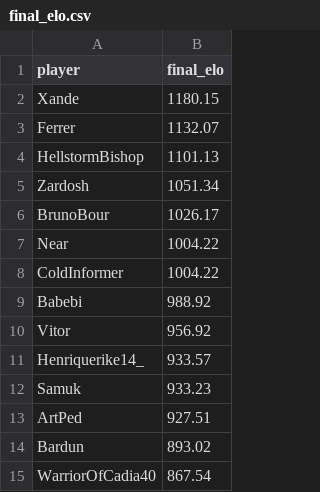
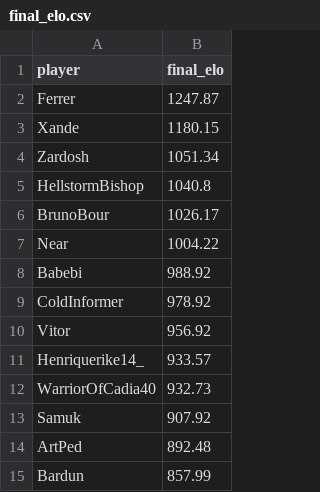
Before and after one commit to HenriqueBMa/TeamElo, a CSV file: final_elo.csv, drawn as a sheet.

```diff
--- a/final_elo.csv
+++ b/final_elo.csv
@@ -1,15 +1,15 @@
 player,final_elo
+Ferrer,1247.87
 Xande,1180.15
-Ferrer,1132.07
-HellstormBishop,1101.13
 Zardosh,1051.34
+HellstormBishop,1040.8
 BrunoBour,1026.17
 Near,1004.22
-ColdInformer,1004.22
 Babebi,988.92
+ColdInformer,978.92
 Vitor,956.92
 Henriquerike14_,933.57
-Samuk,933.23
-ArtPed,927.51
-Bardun,893.02
-WarriorOfCadia40,867.54
+WarriorOfCadia40,932.73
+Samuk,907.92
+ArtPed,892.48
+Bardun,857.99
```
Also changed, not shown: elo_history.csv, map_stats.csv, 7 other files.
